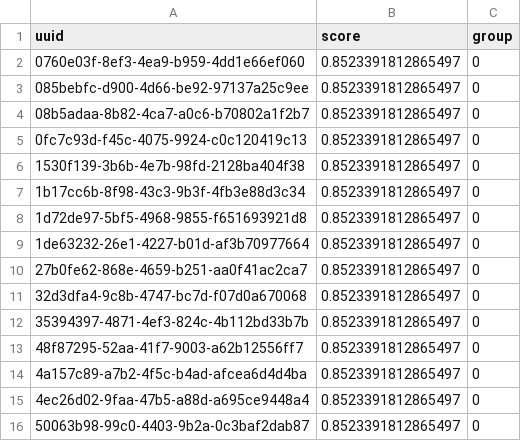
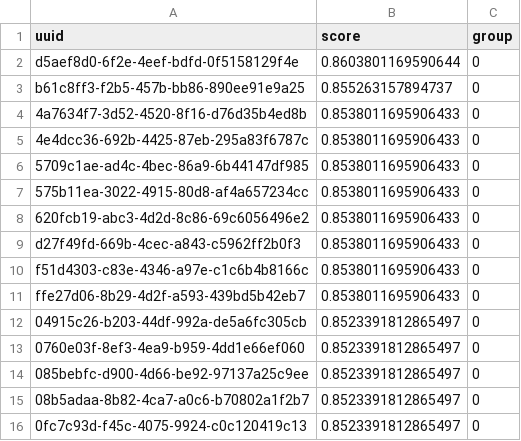
Before and after one commit to MilkaLichtblau/Multinomial_FA-IR, a CSV file: experiments/dataExperiments/results/COMPAS/rankings/race/compas_race_k=1500_p=[0.5,0.5]_alpha=0.1_remaining.csv, drawn as a sheet; only a part is shown; the shorter side is filled out with more unchanged rows; the diff covers the shown part only.

```diff
--- a/experiments/dataExperiments/results/COMPAS/rankings/race/compas_race_k=1500_p=[0.5,0.5]_alpha=0.1_remaining.csv
+++ b/experiments/dataExperiments/results/COMPAS/rankings/race/compas_race_k=1500_p=[0.5,0.5]_alpha=0.1_remaining.csv
@@ -1,2 +1,13 @@
 uuid, score, group
+d5aef8d0-6f2e-4eef-bdfd-0f5158129f4e, 0.8603801169590644, 0
+b61c8ff3-f2b5-457b-bb86-890ee91e9a25, 0.855263157894737, 0
+4a7634f7-3d52-4520-8f16-d76d35b4ed8b, 0.8538011695906433, 0
+4e4dcc36-692b-4425-87eb-295a83f6787c, 0.8538011695906433, 0
+5709c1ae-ad4c-4bec-86a9-6b44147df985, 0.8538011695906433, 0
+575b11ea-3022-4915-80d8-af4a657234cc, 0.8538011695906433, 0
+620fcb19-abc3-4d2d-8c86-69c6056496e2, 0.8538011695906433, 0
+d27f49fd-669b-4cec-a843-c5962ff2b0f3, 0.8538011695906433, 0
+f51d4303-c83e-4346-a97e-c1c6b4b8166c, 0.8538011695906433, 0
+ffe27d06-8b29-4d2f-a593-439bd5b42eb7, 0.8538011695906433, 0
+04915c26-b203-44df-992a-de5a6fc305cb, 0.8523391812865497, 0
 0760e03f-8ef3-4ea9-b959-4dd1e66ef060, 0.8523391812865497, 0
```
Also changed, not shown: 11 removed rows elsewhere in this file, experiments/dataExperiments/results/COMPAS/rankings/age/compas_age_k=100_p=[0.3,0.1,0.6]_alpha=0.1_fair.csv, experiments/dataExperiments/results/COMPAS/rankings/age/compas_age_k=100_p=[0.3,0.1,0.6]_alpha=0.1_remaining.csv, 18 other files.
